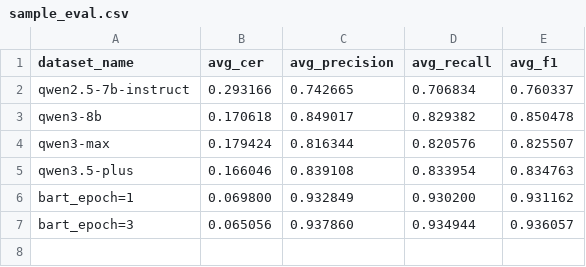
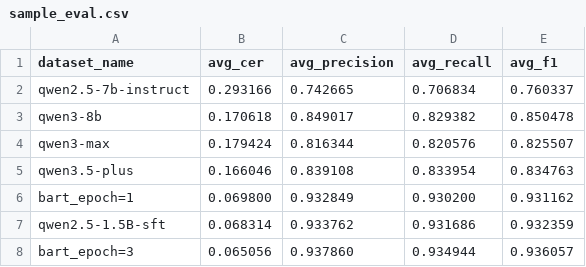
Before and after one commit to yanjiachu/Query-Corrector-BART, a CSV file: eval/sample_eval.csv, drawn as a sheet; the diff names each change by its address in the sheet, - before the commit and + after, or states it on an @@ line.

```diff
--- a/eval/sample_eval.csv
+++ b/eval/sample_eval.csv
+row 7: qwen2.5-1.5B-sft | 0.068314 | 0.933762 | 0.931686 | 0.932359
```
Also changed, not shown: 9 other files.
